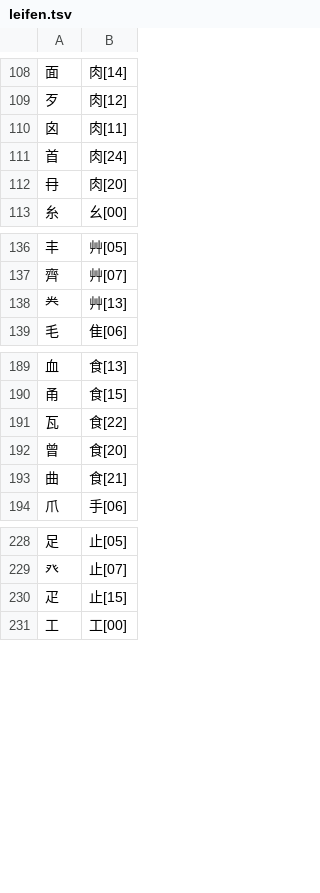
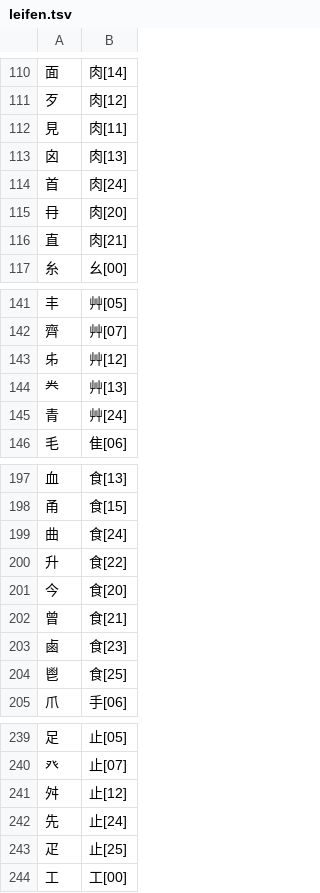
Before and after one commit to chenlin014/xingzheng, a TSV file: zg-scheme/siyuan/zg-code/leifen.tsv, drawn as a sheet; only a part is shown, gaps mark what is left out; the diff covers the shown part only.

```diff
--- a/zg-scheme/siyuan/zg-code/leifen.tsv
+++ b/zg-scheme/siyuan/zg-code/leifen.tsv
@@ -109,5 +111,7 @@
 歹	肉[12]
-囟	肉[11]
+見	肉[11]
+囟	肉[13]
 首	肉[24]
 冄	肉[20]
+直	肉[21]
 糸	幺[00]
@@ -137,3 +142,5 @@
 齊	艸[07]
+𠂔	艸[12]
 龹	艸[13]
+青	艸[24]
 毛	隹[06]
@@ -190,5 +198,8 @@
 甬	食[15]
-瓦	食[22]
-曾	食[20]
-曲	食[21]
+曲	食[24]
+升	食[22]
+今	食[20]
+曾	食[21]
+鹵	食[23]
+鬯	食[25]
 爪	手[06]
@@ -229,3 +240,5 @@
 癶	止[07]
-疋	止[15]
+舛	止[12]
+先	止[24]
+疋	止[25]
 工	工[00]
```
Also changed, not shown: 7 added rows, 1 removed row and 1 edited cell elsewhere in this file, zg-scheme/siyuan/siyuan.tsv, 1 other file.
